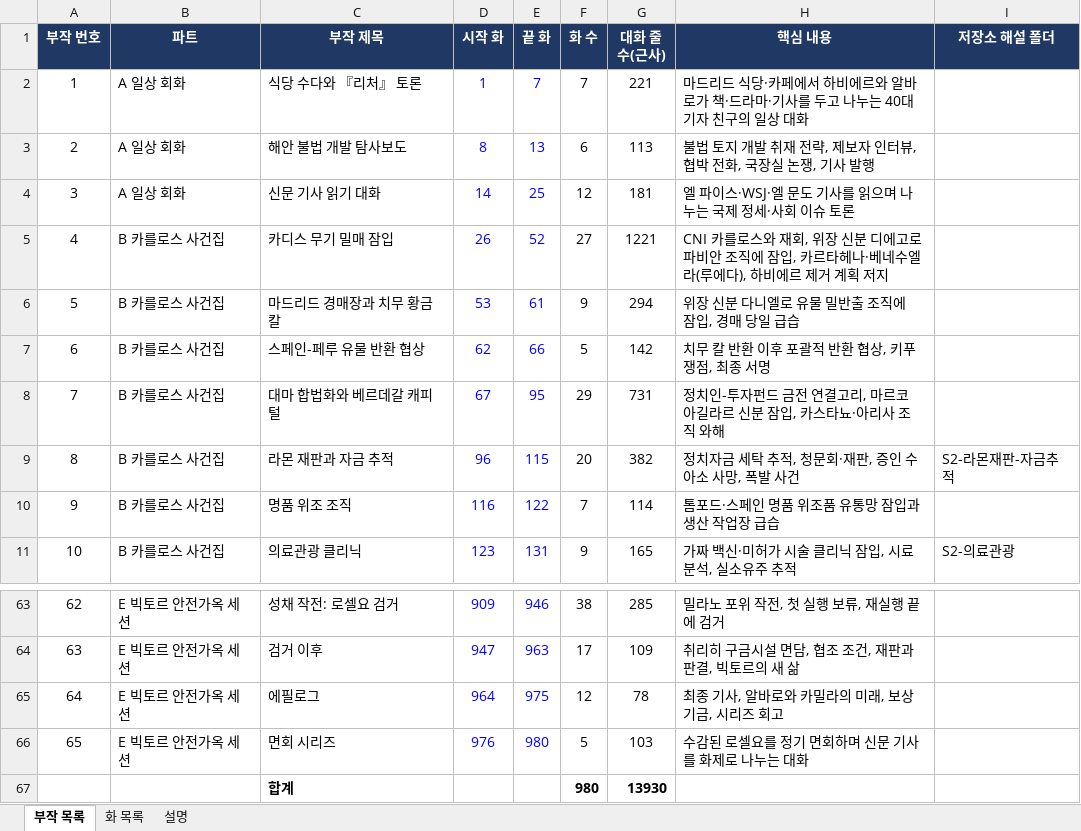
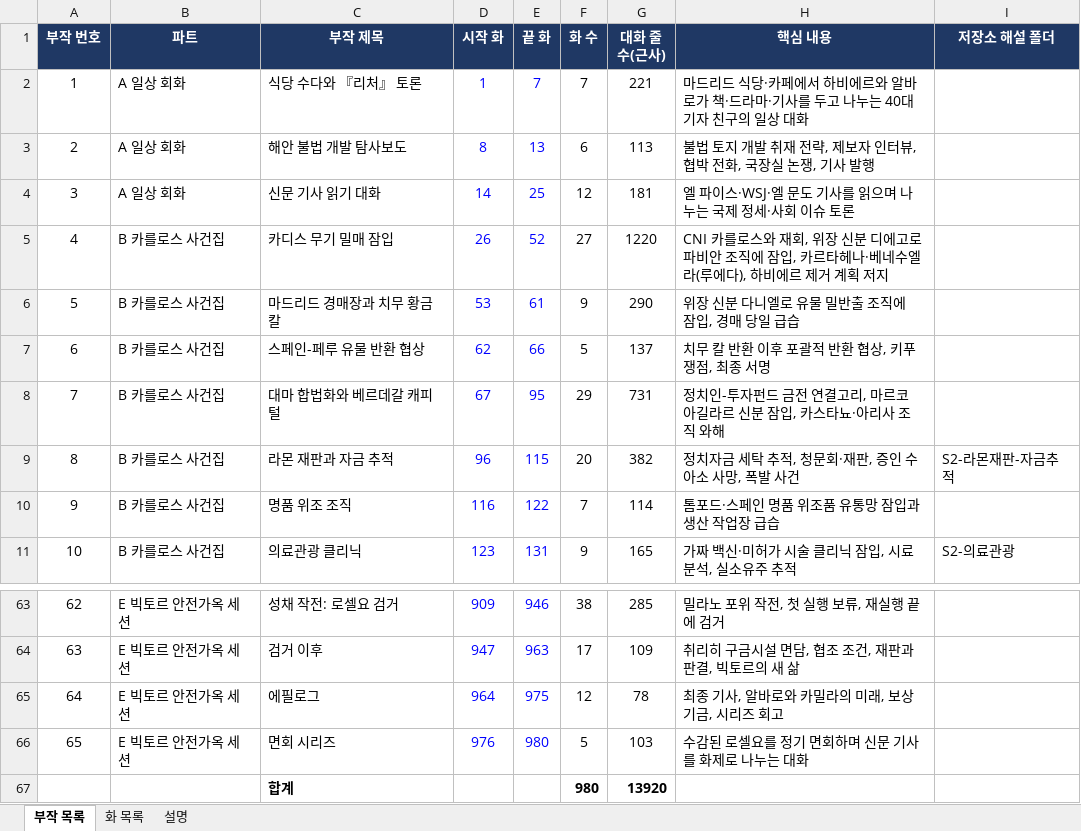
Before and after one commit to svetsvet1982/Spain-Alvaro-Story, an Excel workbook: 알바로_부작_화_목록.xlsx, sheet 부작 목록, drawn as a sheet; only a part is shown, gaps mark what is left out; values as stored, in another font and other column widths than the file's, no borders; charts and pictures not drawn; the diff names each change by its address in the sheet, - before the commit and + after, or states it on an @@ line.

```diff
--- a/알바로_부작_화_목록.xlsx (sheet 부작 목록)
+++ b/알바로_부작_화_목록.xlsx (sheet 부작 목록)
-G5 (대화 줄 수(근사)): 1221
+G5 (대화 줄 수(근사)): 1220
-G6 (대화 줄 수(근사)): 294
+G6 (대화 줄 수(근사)): 290
-G7 (대화 줄 수(근사)): 142
+G7 (대화 줄 수(근사)): 137
-G67 (대화 줄 수(근사)): 13930
+G67 (대화 줄 수(근사)): 13920
```
Also changed, not shown: sheet 화 목록, 1 other file.
